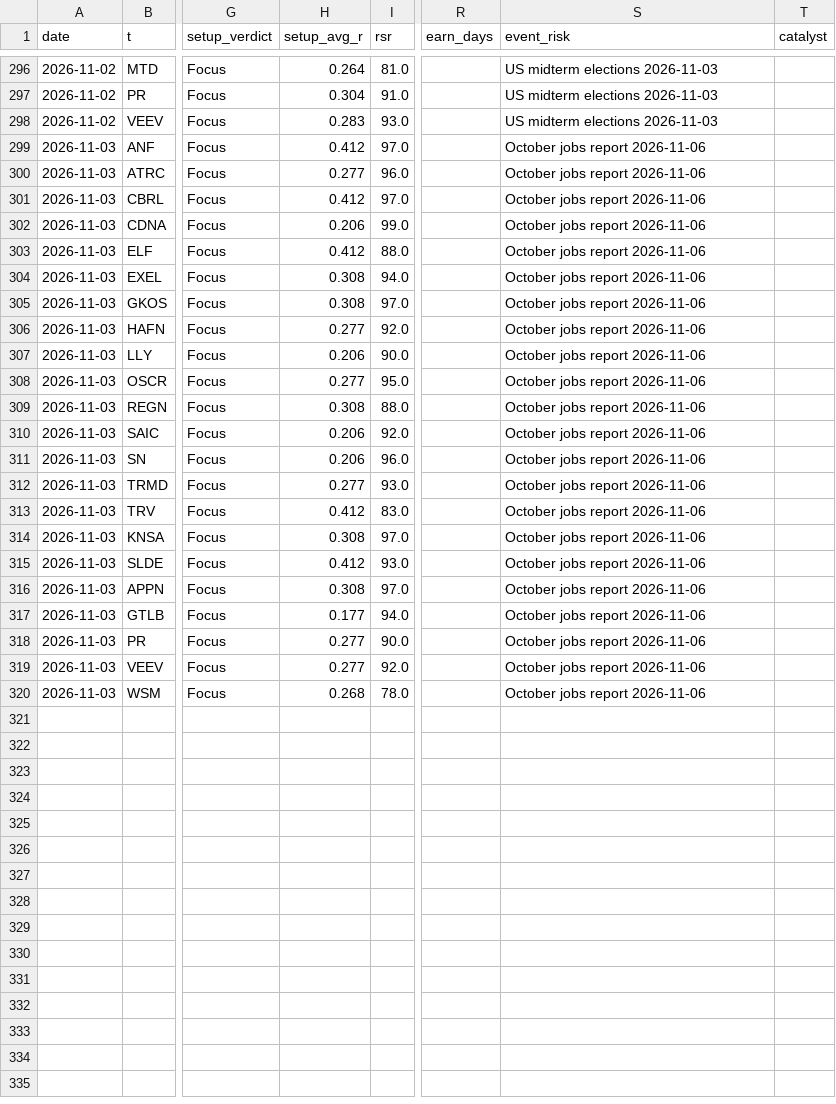
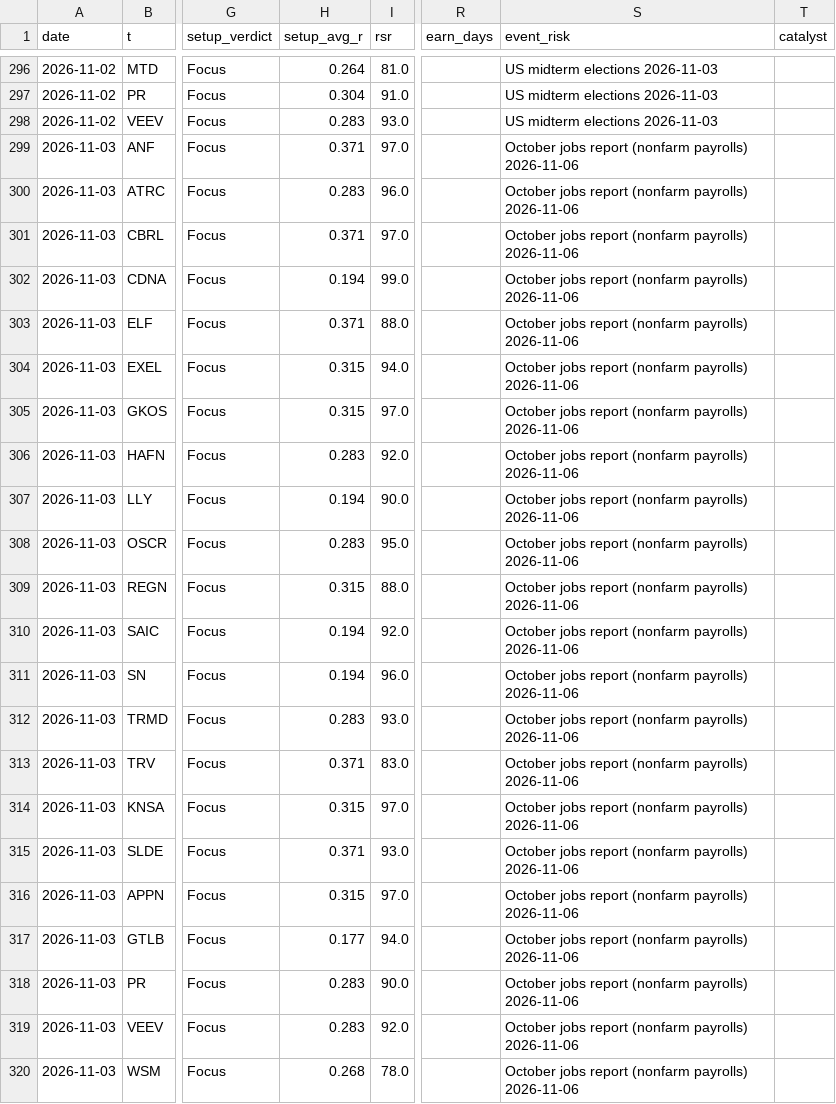
Before and after one commit to az123-stack/breadth-monitor, a CSV file: data/decision_log.csv, drawn as a sheet; only a part is shown, gaps mark what is left out; the diff names each change by its address in the sheet, - before the commit and + after, or states it on an @@ line.

```diff
--- a/data/decision_log.csv
+++ b/data/decision_log.csv
-H299 (setup_avg_r): 0.412
+H299 (setup_avg_r): 0.371
-S299:S320 (event_risk): October jobs report 2026-11-06
+S299:S320 (event_risk): October jobs report (nonfarm payrolls) 2026-11-06
-H300 (setup_avg_r): 0.277
+H300 (setup_avg_r): 0.283
-H301 (setup_avg_r): 0.412
+H301 (setup_avg_r): 0.371
-H302 (setup_avg_r): 0.206
+H302 (setup_avg_r): 0.194
-H303 (setup_avg_r): 0.412
+H303 (setup_avg_r): 0.371
-H304:H305 (setup_avg_r): 0.308
+H304:H305 (setup_avg_r): 0.315
-H306 (setup_avg_r): 0.277
+H306 (setup_avg_r): 0.283
-H307 (setup_avg_r): 0.206
+H307 (setup_avg_r): 0.194
-H308 (setup_avg_r): 0.277
+H308 (setup_avg_r): 0.283
-H309 (setup_avg_r): 0.308
+H309 (setup_avg_r): 0.315
-H310:H311 (setup_avg_r): 0.206
+H310:H311 (setup_avg_r): 0.194
-H312 (setup_avg_r): 0.277
+H312 (setup_avg_r): 0.283
-H313 (setup_avg_r): 0.412
+H313 (setup_avg_r): 0.371
-H314 (setup_avg_r): 0.308
+H314 (setup_avg_r): 0.315
-H315 (setup_avg_r): 0.412
+H315 (setup_avg_r): 0.371
-H316 (setup_avg_r): 0.308
+H316 (setup_avg_r): 0.315
-H318:H319 (setup_avg_r): 0.277
+H318:H319 (setup_avg_r): 0.283
```
Also changed, not shown: data/breadth.csv, data/finra_daily.csv, 7 other files.
